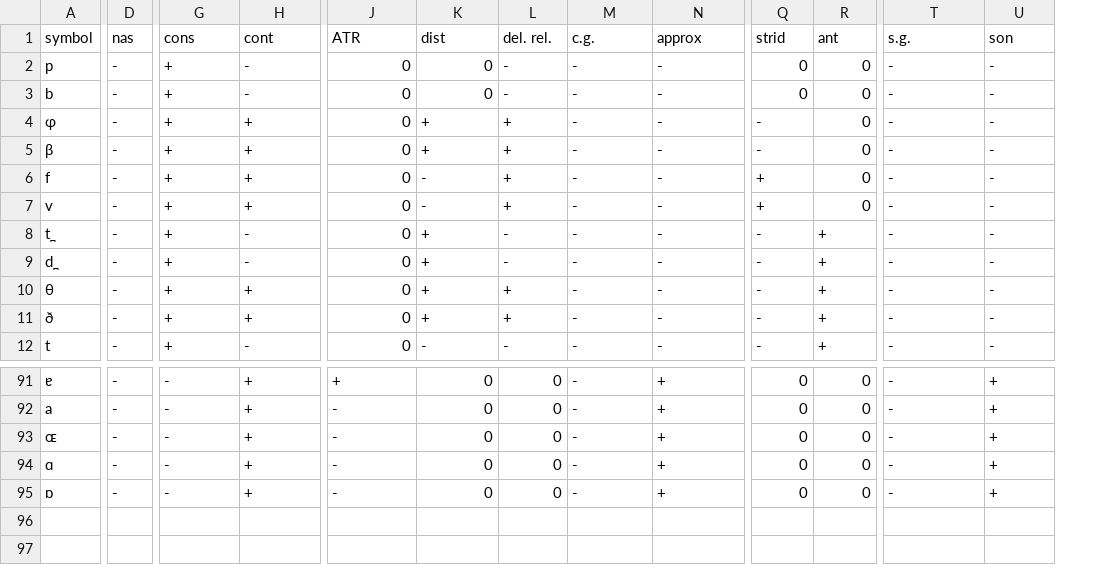
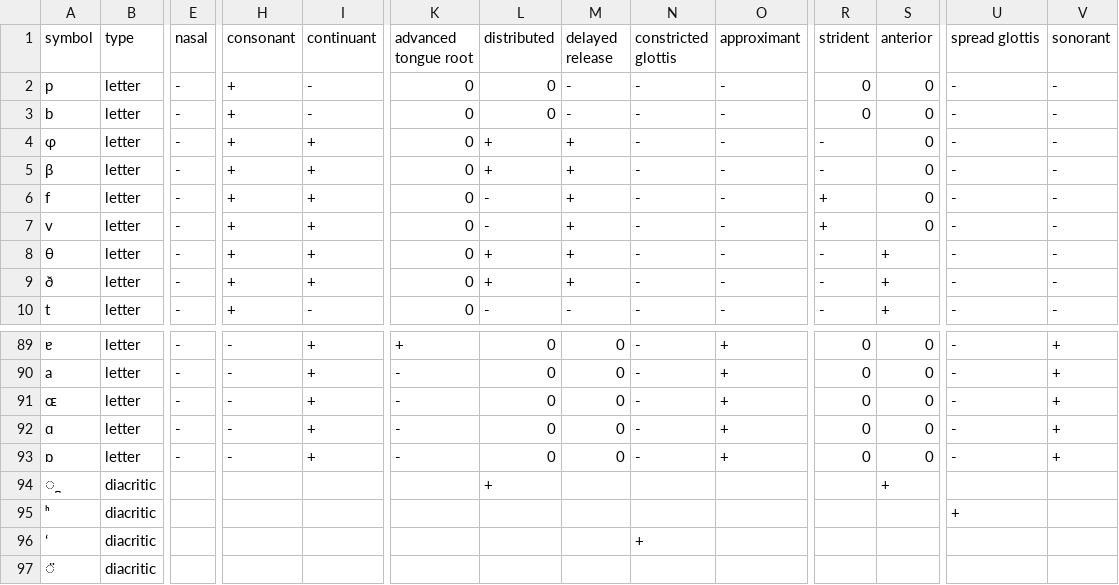
Before and after one commit to shraddhabarke/SyPhon, a CSV file: datasets/riggle.csv, drawn as a sheet; only a part is shown, gaps mark what is left out; removed rows and columns are numbered as before the commit, all else as after; rows hold the shown columns only; the diff covers the shown part only; the diff names each change by its address in the sheet, - before the commit and + after, or states it on an @@ line.

```diff
--- a/datasets/riggle.csv
+++ b/datasets/riggle.csv
+column B (type), rows 2-10: all letter; rows 89-93: all letter
-E1: nas
+E1: nasal
-H1: cons
+H1: consonant
-I1: cont
+I1: continuant
-K1: ATR
+K1: advanced tongue root
-L1: dist
+L1: distributed
-M1: del. rel.
+M1: delayed release
-N1: c.g.
+N1: constricted glottis
-O1: approx
+O1: approximant
-R1: strid
+R1: strident
-S1: ant
+S1: anterior
-U1: s.g.
+U1: spread glottis
-V1: son
+V1: sonorant
-row 8: t̪ | - | + | - | 0 | + | - | - | - | - | + | - | -
-row 9: d̪ | - | + | - | 0 | + | - | - | - | - | + | - | -
+row 94: ̪ | diacritic |  |  |  |  | + |  |  |  |  | +
+row 95: ʰ | diacritic |  |  |  |  |  |  |  |  |  |  | +
+row 96: ʻ | diacritic |  |  |  |  |  |  | +
+row 97: ̈ | diacritic
```
Also changed, not shown: 2 edited cells elsewhere in this file, 5 other files.
